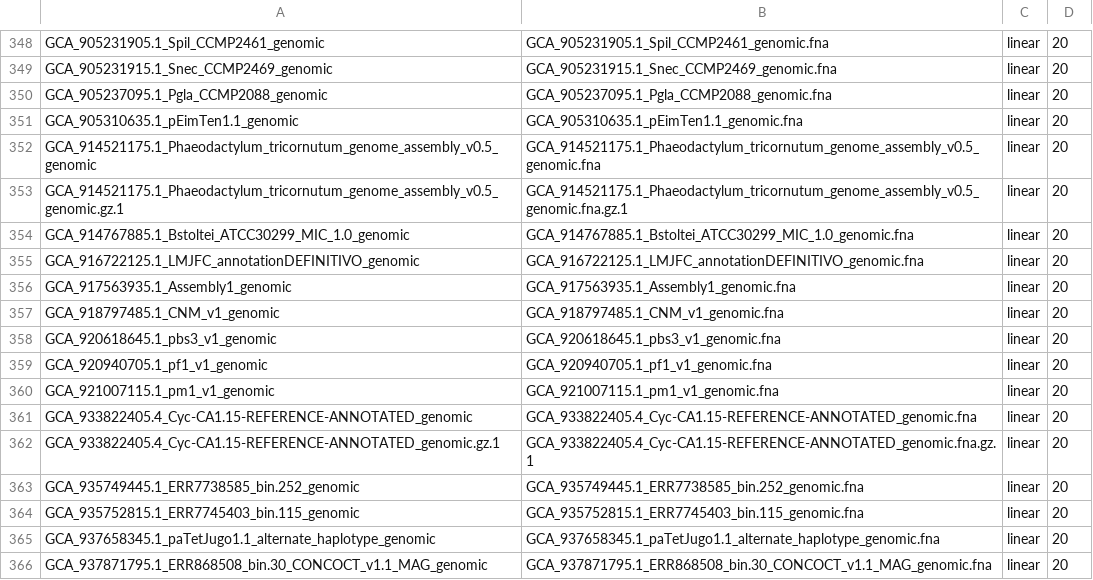
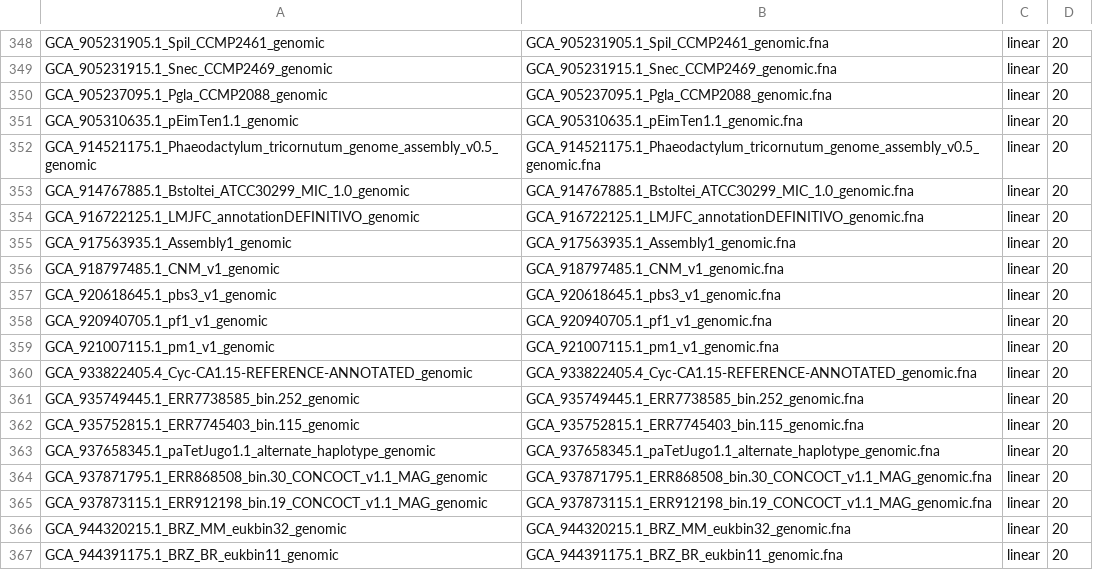
Before and after one commit to CSE-BIONOVA/Helper, a CSV file: accession/human_metagenome/protozoa_files.csv, drawn as a sheet; only a part is shown, gaps mark what is left out; the shorter side is filled out with more unchanged rows; the diff names each change by its address in the sheet, - before the commit and + after, or states it on an @@ line.

Commit message:
added labels for the final fasta file

```diff
--- a/accession/human_metagenome/protozoa_files.csv
+++ b/accession/human_metagenome/protozoa_files.csv
-row 353: GCA_914521175.1_Phaeodactylum_tricornutum_genome_assembly_v0.5_genomic.gz.1 | GCA_914521175.1_Phaeodactylum_tricornutum_genome_assembly_v0.5_genomic.fna.gz.1 | linear | 20
-row 362: GCA_933822405.4_Cyc-CA1.15-REFERENCE-ANNOTATED_genomic.gz.1 | GCA_933822405.4_Cyc-CA1.15-REFERENCE-ANNOTATED_genomic.fna.gz.1 | linear | 20
```
